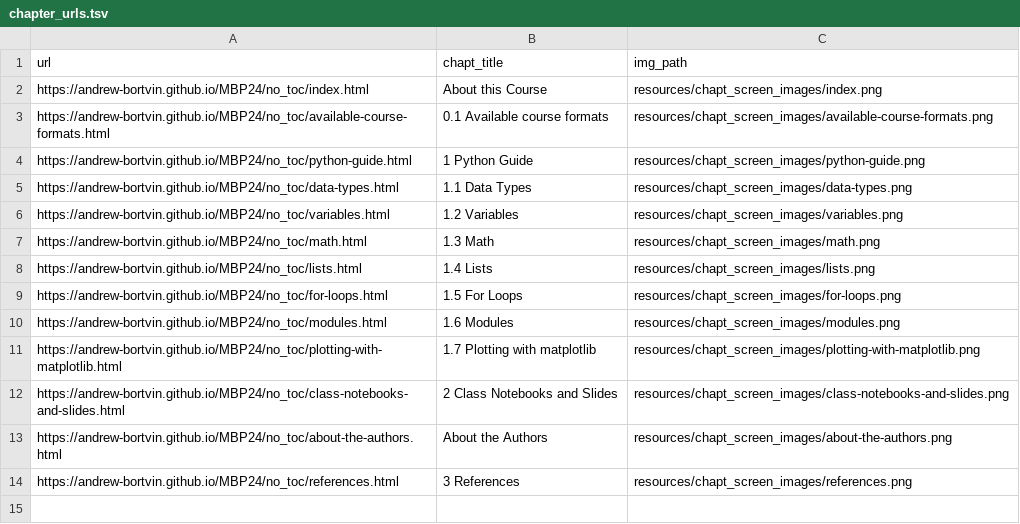
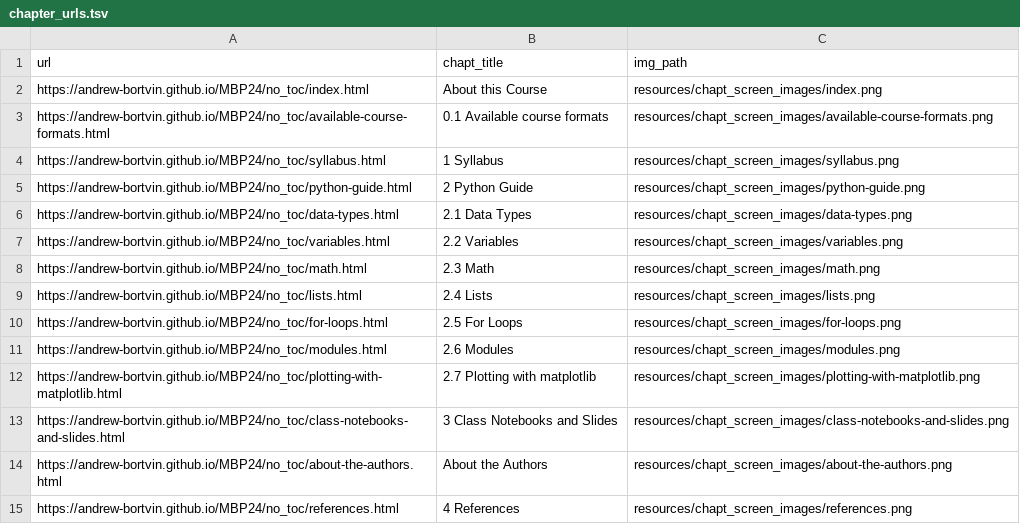
Before and after one commit to andrew-bortvin/MBP24, a TSV file: resources/chapt_screen_images/chapter_urls.tsv, drawn as a sheet.

```diff
--- a/resources/chapt_screen_images/chapter_urls.tsv
+++ b/resources/chapt_screen_images/chapter_urls.tsv
@@ -3,12 +3,13 @@ https://andrew-bortvin.github.io/MBP24/no_toc/index.html	About this Course	resou
 https://andrew-bortvin.github.io/MBP24/no_toc/available-course-formats.html	0.1 Available course formats	resources/chapt_screen_images/available-course-formats.png
-https://andrew-bortvin.github.io/MBP24/no_toc/python-guide.html	1 Python Guide	resources/chapt_screen_images/python-guide.png
-https://andrew-bortvin.github.io/MBP24/no_toc/data-types.html	1.1 Data Types	resources/chapt_screen_images/data-types.png
-https://andrew-bortvin.github.io/MBP24/no_toc/variables.html	1.2 Variables	resources/chapt_screen_images/variables.png
-https://andrew-bortvin.github.io/MBP24/no_toc/math.html	1.3 Math	resources/chapt_screen_images/math.png
-https://andrew-bortvin.github.io/MBP24/no_toc/lists.html	1.4 Lists	resources/chapt_screen_images/lists.png
-https://andrew-bortvin.github.io/MBP24/no_toc/for-loops.html	1.5 For Loops	resources/chapt_screen_images/for-loops.png
-https://andrew-bortvin.github.io/MBP24/no_toc/modules.html	1.6 Modules	resources/chapt_screen_images/modules.png
-https://andrew-bortvin.github.io/MBP24/no_toc/plotting-with-matplotlib.html	1.7 Plotting with matplotlib	resources/chapt_screen_images/plotting-with-matplotlib.png
-https://andrew-bortvin.github.io/MBP24/no_toc/class-notebooks-and-slides.html	2 Class Notebooks and Slides	resources/chapt_screen_images/class-notebooks-and-slides.png
+https://andrew-bortvin.github.io/MBP24/no_toc/syllabus.html	1 Syllabus	resources/chapt_screen_images/syllabus.png
+https://andrew-bortvin.github.io/MBP24/no_toc/python-guide.html	2 Python Guide	resources/chapt_screen_images/python-guide.png
+https://andrew-bortvin.github.io/MBP24/no_toc/data-types.html	2.1 Data Types	resources/chapt_screen_images/data-types.png
+https://andrew-bortvin.github.io/MBP24/no_toc/variables.html	2.2 Variables	resources/chapt_screen_images/variables.png
+https://andrew-bortvin.github.io/MBP24/no_toc/math.html	2.3 Math	resources/chapt_screen_images/math.png
+https://andrew-bortvin.github.io/MBP24/no_toc/lists.html	2.4 Lists	resources/chapt_screen_images/lists.png
+https://andrew-bortvin.github.io/MBP24/no_toc/for-loops.html	2.5 For Loops	resources/chapt_screen_images/for-loops.png
+https://andrew-bortvin.github.io/MBP24/no_toc/modules.html	2.6 Modules	resources/chapt_screen_images/modules.png
+https://andrew-bortvin.github.io/MBP24/no_toc/plotting-with-matplotlib.html	2.7 Plotting with matplotlib	resources/chapt_screen_images/plotting-with-matplotlib.png
+https://andrew-bortvin.github.io/MBP24/no_toc/class-notebooks-and-slides.html	3 Class Notebooks and Slides	resources/chapt_screen_images/class-notebooks-and-slides.png
 https://andrew-bortvin.github.io/MBP24/no_toc/about-the-authors.html	About the Authors	resources/chapt_screen_images/about-the-authors.png
-https://andrew-bortvin.github.io/MBP24/no_toc/references.html	3 References	resources/chapt_screen_images/references.png
+https://andrew-bortvin.github.io/MBP24/no_toc/references.html	4 References	resources/chapt_screen_images/references.png
```
Also changed, not shown: 28 other files.
